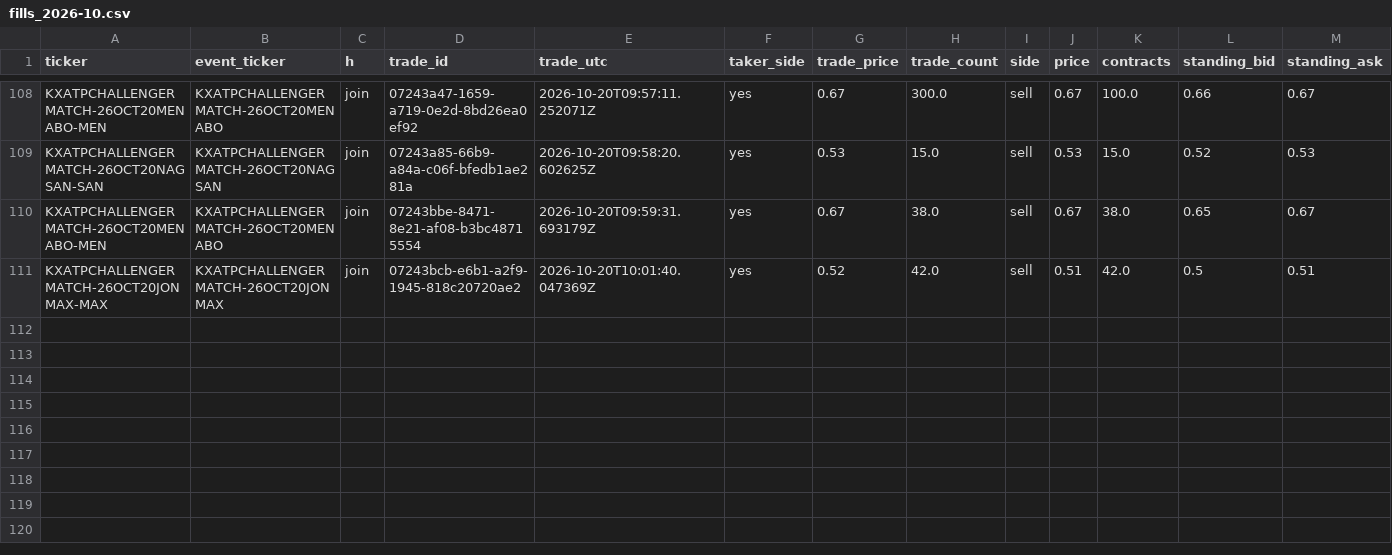
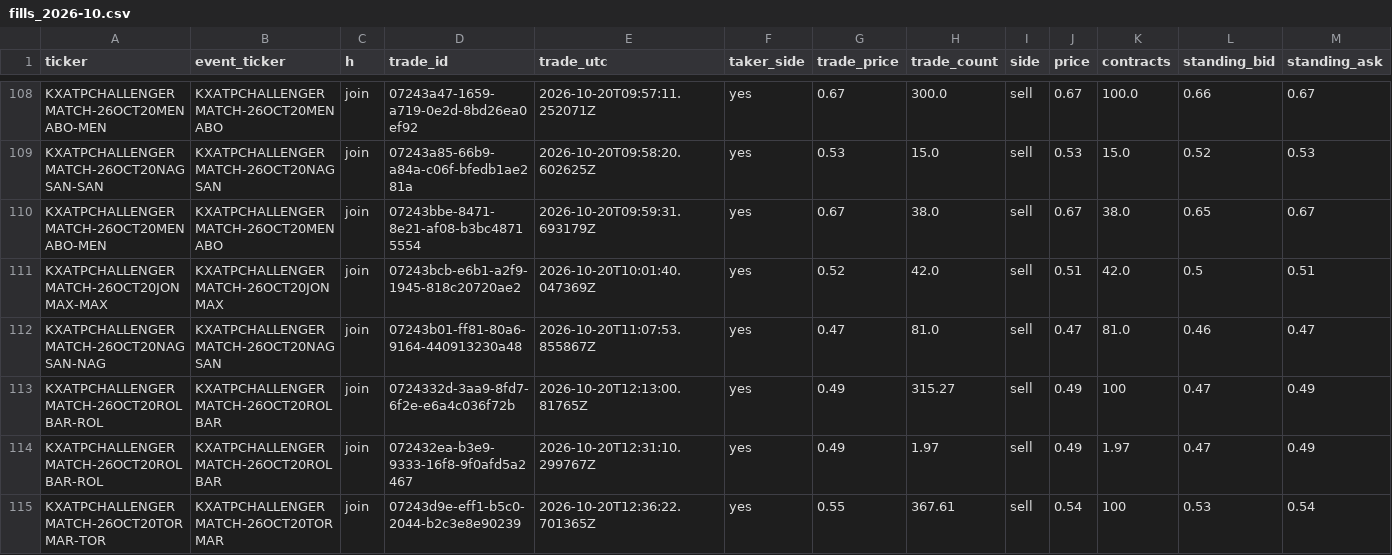
Before and after one commit to emarti13/Tennis_Quant_Lab_V5, a CSV file: market_history/kalshi/paper/fills_2026-10.csv, drawn as a sheet; only a part is shown, gaps mark what is left out; rows hold the shown columns only; the diff names each change by its address in the sheet, - before the commit and + after, or states it on an @@ line.

```diff
--- a/market_history/kalshi/paper/fills_2026-10.csv
+++ b/market_history/kalshi/paper/fills_2026-10.csv
+row 112: KXATPCHALLENGERMATCH-26OCT20NAGSAN-NAG | KXATPCHALLENGERMATCH-26OCT20NAGSAN | join | 07243b01-ff81-80a6-9164-440913230a48 | 2026-10-20T11:07:53.855867Z | yes | 0.47 | 81.0 | sell | 0.47 | 81.0 | 0.46 | 0.47
+row 113: KXATPCHALLENGERMATCH-26OCT20ROLBAR-ROL | KXATPCHALLENGERMATCH-26OCT20ROLBAR | join | 0724332d-3aa9-8fd7-6f2e-e6a4c036f72b | 2026-10-20T12:13:00.81765Z | yes | 0.49 | 315.27 | sell | 0.49 | 100 | 0.47 | 0.49
+row 114: KXATPCHALLENGERMATCH-26OCT20ROLBAR-ROL | KXATPCHALLENGERMATCH-26OCT20ROLBAR | join | 072432ea-b3e9-9333-16f8-9f0afd5a2467 | 2026-10-20T12:31:10.299767Z | yes | 0.49 | 1.97 | sell | 0.49 | 1.97 | 0.47 | 0.49
+row 115: KXATPCHALLENGERMATCH-26OCT20TORMAR-TOR | KXATPCHALLENGERMATCH-26OCT20TORMAR | join | 07243d9e-eff1-b5c0-2044-b2c3e8e90239 | 2026-10-20T12:36:22.701365Z | yes | 0.55 | 367.61 | sell | 0.54 | 100 | 0.53 | 0.54
```
Also changed, not shown: market_history/kalshi/paper/results.csv, 3 other files.
